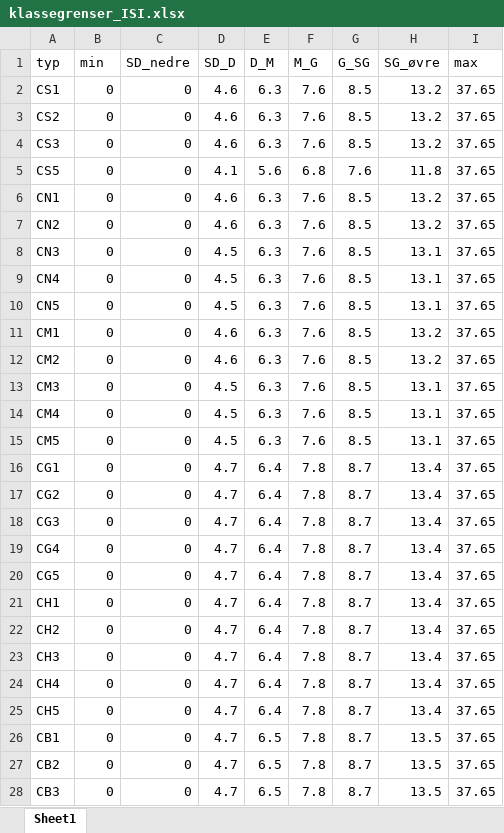
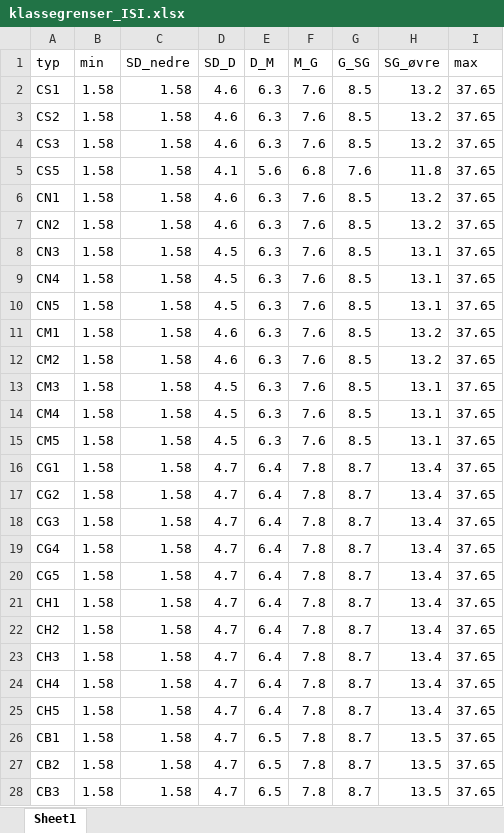
Before and after one commit to NINAnor/WFD2ECA, an Excel workbook: klassegr/klassegrenser_ISI.xlsx, sheet Sheet1, drawn as a sheet; only a part is shown; values as stored, in another font and other column widths than the file's, no borders; the diff covers the shown part only; the diff names each change by its address in the sheet, - before the commit and + after, or states it on an @@ line.

```diff
--- a/klassegr/klassegrenser_ISI.xlsx (sheet Sheet1)
+++ b/klassegr/klassegrenser_ISI.xlsx (sheet Sheet1)
-B2:B28 (min): 0
+B2:B28 (min): 1.58
-C2:C28 (SD_nedre): 0
+C2:C28 (SD_nedre): 1.58
```
Also changed, not shown: 4 edited cells elsewhere in this sheet, klassegr/klassegrenser_AIP.xlsx, klassegr/klassegrenser_NQI1.xlsx, 5 other files.
